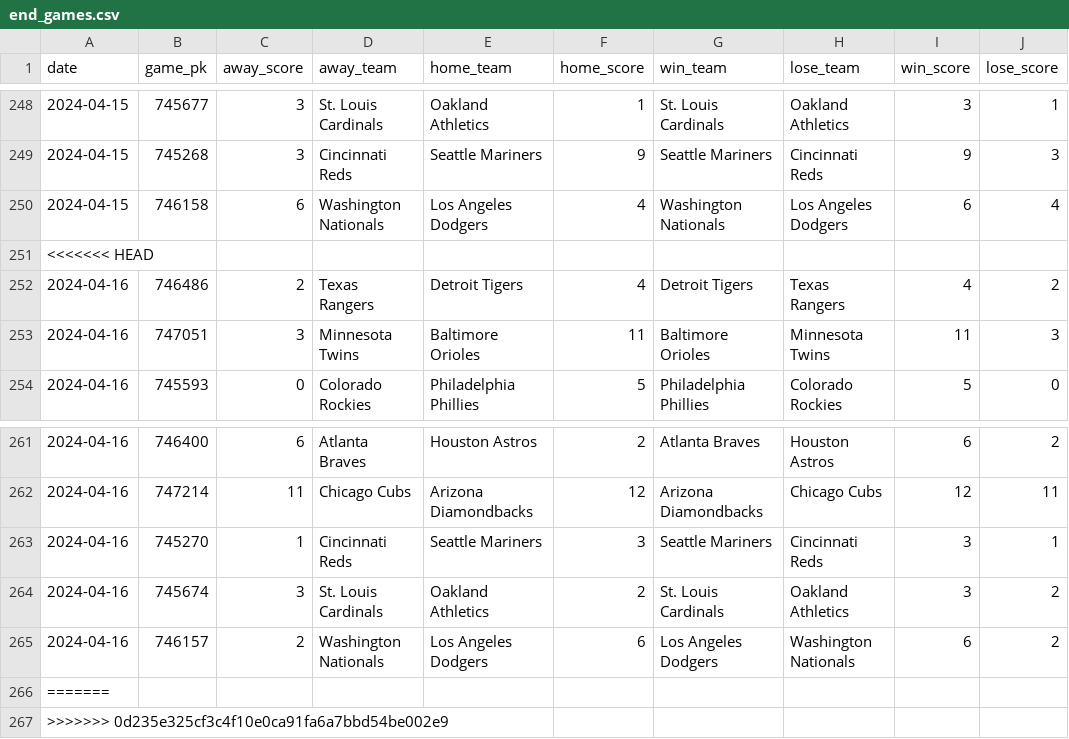
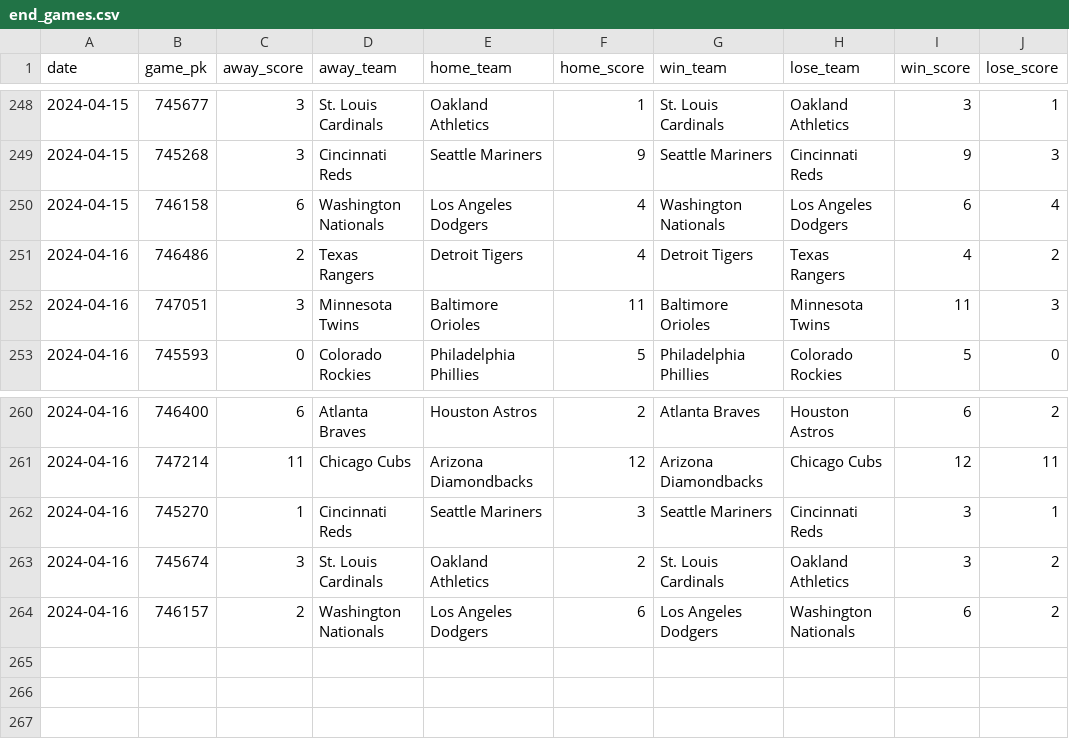
Before and after one commit to chadallison/mlb24, a CSV file: data/end_games.csv, drawn as a sheet; only a part is shown, gaps mark what is left out; the diff names each change by its address in the sheet, - before the commit and + after, or states it on an @@ line.

```diff
--- a/data/end_games.csv
+++ b/data/end_games.csv
-row 251: <<<<<<< HEAD
-row 266: =======
-row 267: >>>>>>> 0d235e325cf3c4f10e0ca91fa6a7bbd54be002e9
```
Also changed, not shown: 2 other files.
